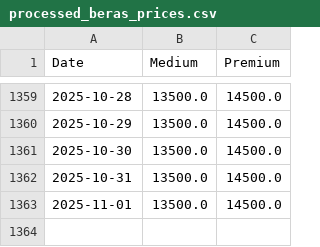
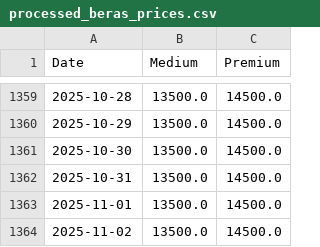
Before and after one commit to yuldan14/ricetrend-backend, a CSV file: processed_beras_prices.csv, drawn as a sheet; only a part is shown, gaps mark what is left out.

```diff
--- a/processed_beras_prices.csv
+++ b/processed_beras_prices.csv
@@ -1363 +1363,2 @@ Date,Medium,Premium
 2025-11-01,13500.0,14500.0
+2025-11-02,13500.0,14500.0
```
Also changed, not shown: medium_pancasila.csv, premium_pancasila.csv, 2 other files.
